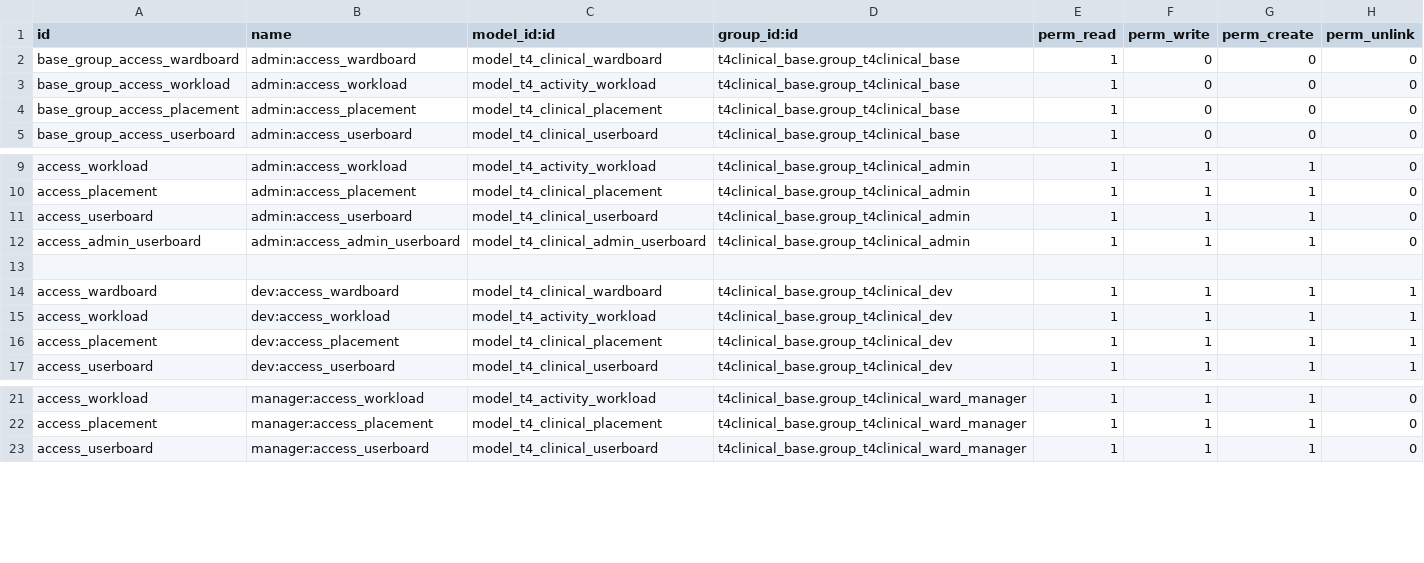
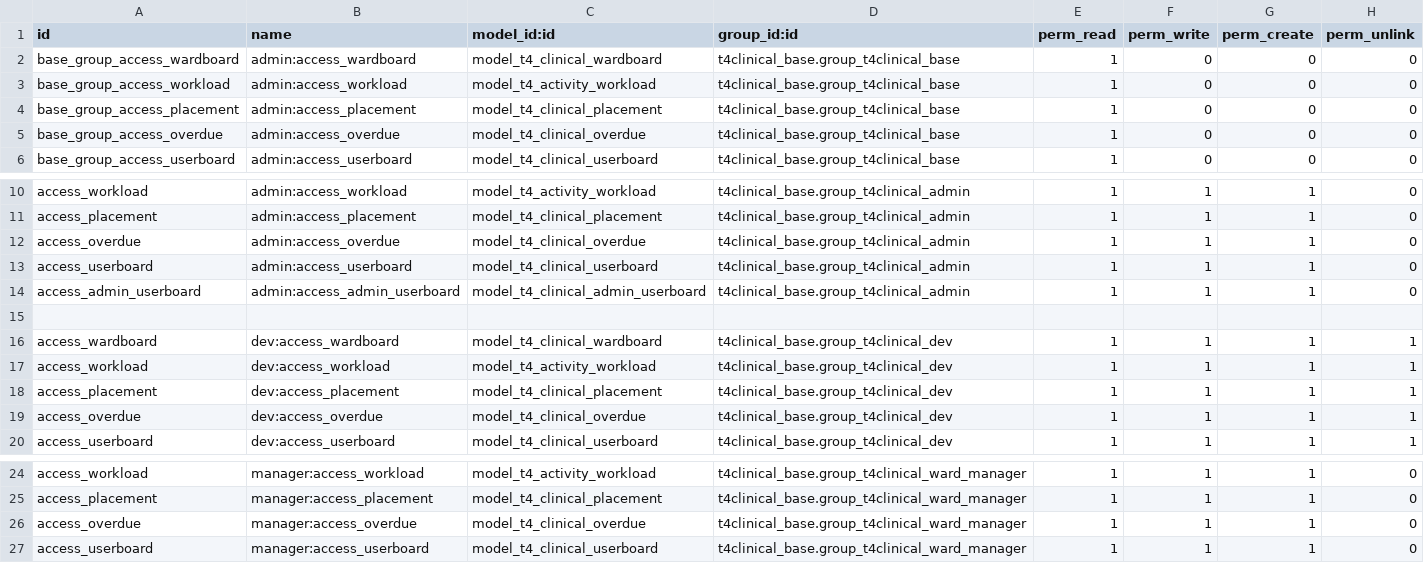
Before and after one commit to LiberTang0/odoo-temp, a CSV file: t4clinical_ui/ir.model.access.csv, drawn as a sheet; only a part is shown, gaps mark what is left out; the diff names each change by its address in the sheet, - before the commit and + after, or states it on an @@ line.

Commit message:
[IMP][TASK 1259] Overdue Tasks View

```diff
--- a/t4clinical_ui/ir.model.access.csv
+++ b/t4clinical_ui/ir.model.access.csv
+row 5: base_group_access_overdue | admin:access_overdue | model_t4_clinical_overdue | t4clinical_base.group_t4clinical_base | 1 | 0 | 0 | 0
+row 12: access_overdue | admin:access_overdue | model_t4_clinical_overdue | t4clinical_base.group_t4clinical_admin | 1 | 1 | 1 | 0
+row 19: access_overdue | dev:access_overdue | model_t4_clinical_overdue | t4clinical_base.group_t4clinical_dev | 1 | 1 | 1 | 1
+row 26: access_overdue | manager:access_overdue | model_t4_clinical_overdue | t4clinical_base.group_t4clinical_ward_manager | 1 | 1 | 1 | 0
```
Also changed, not shown: 7 other files.
